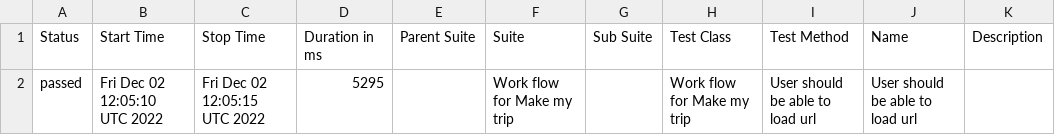
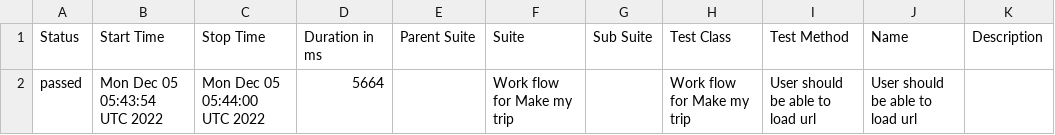
Before and after one commit to AnilCa1905/Allure_Report_MakeMyTrip, a CSV file: data/suites.csv, drawn as a sheet.

```diff
--- a/data/suites.csv
+++ b/data/suites.csv
@@ -1,2 +1,2 @@
 "Status","Start Time","Stop Time","Duration in ms","Parent Suite","Suite","Sub Suite","Test Class","Test Method","Name","Description"
-"passed","Fri Dec 02 12:05:10 UTC 2022","Fri Dec 02 12:05:15 UTC 2022","5295","","Work flow for Make my trip","","Work flow for Make my trip","User should be able to load url","User should be able to load url",""
+"passed","Mon Dec 05 05:43:54 UTC 2022","Mon Dec 05 05:44:00 UTC 2022","5664","","Work flow for Make my trip","","Work flow for Make my trip","User should be able to load url","User should be able to load url",""
```
Also changed, not shown: 16 other files.
